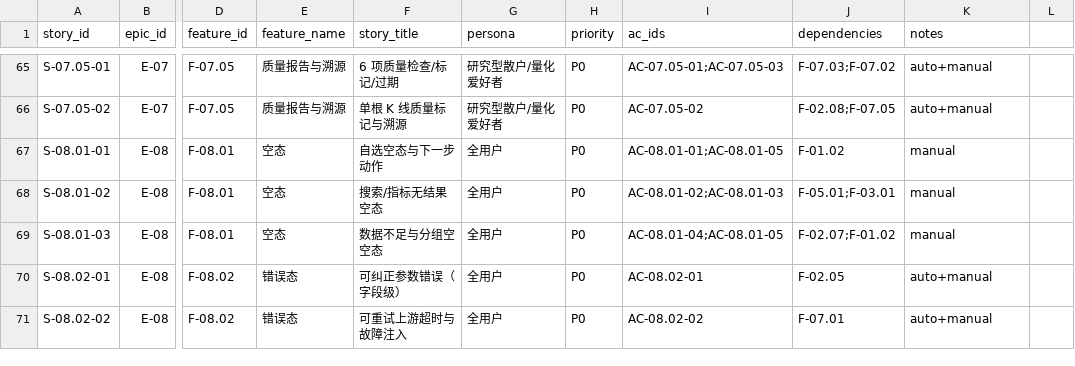
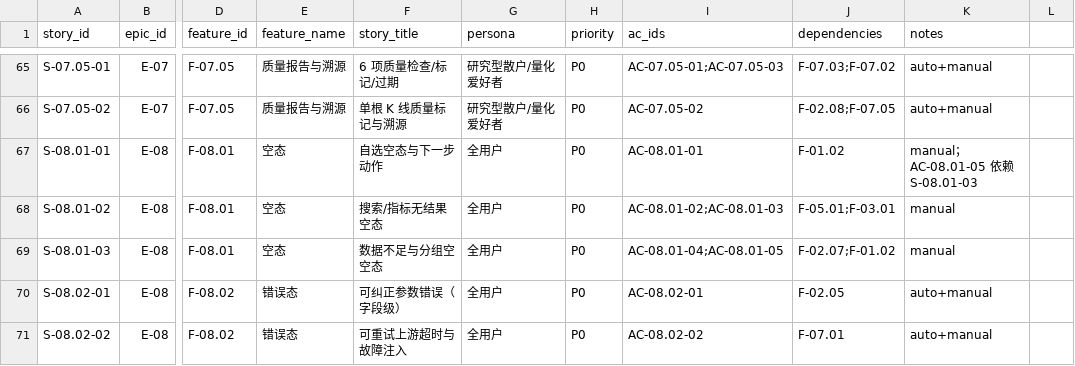
Before and after one commit to man-want-fly/aka, a CSV file: docs/prd/aka-prd-story-index-v0.1.csv, drawn as a sheet; only a part is shown, gaps mark what is left out; the diff names each change by its address in the sheet, - before the commit and + after, or states it on an @@ line.

```diff
--- a/docs/prd/aka-prd-story-index-v0.1.csv
+++ b/docs/prd/aka-prd-story-index-v0.1.csv
-I67 (ac_ids): AC-08.01-01;AC-08.01-05
+I67 (ac_ids): AC-08.01-01
-K67 (notes): manual
+K67 (notes): manual；AC-08.01-05 依赖 S-08.01-03
```
Also changed, not shown: docs/story-cards/aka-story-index-v0.1.csv, 2 other files.
